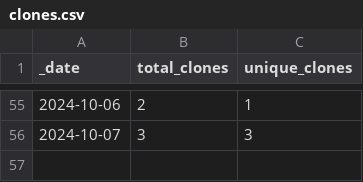
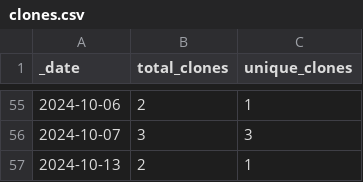
Before and after one commit to ansible-middleware/amq_streams, a CSV file: traffic/clones.csv, drawn as a sheet; only a part is shown, gaps mark what is left out; the diff names each change by its address in the sheet, - before the commit and + after, or states it on an @@ line.

```diff
--- a/traffic/clones.csv
+++ b/traffic/clones.csv
+row 57: 2024-10-13 | 2 | 1
```
Also changed, not shown: traffic/views.csv, 1 other file.
